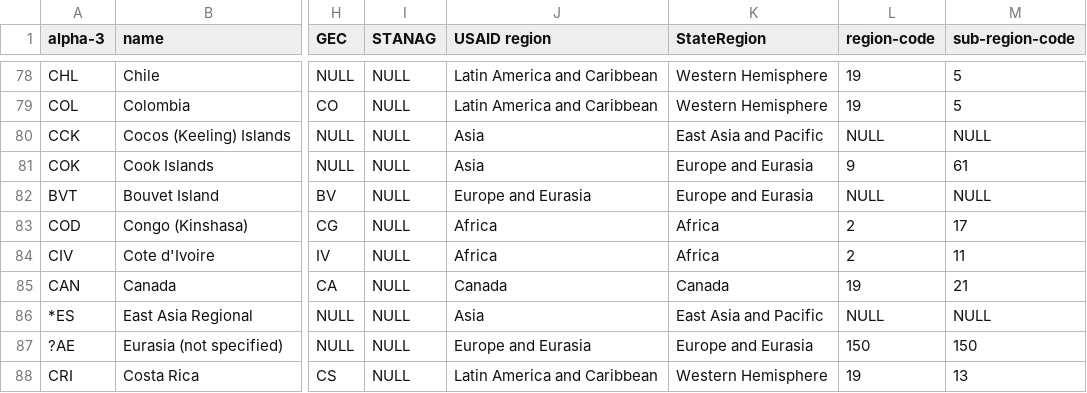
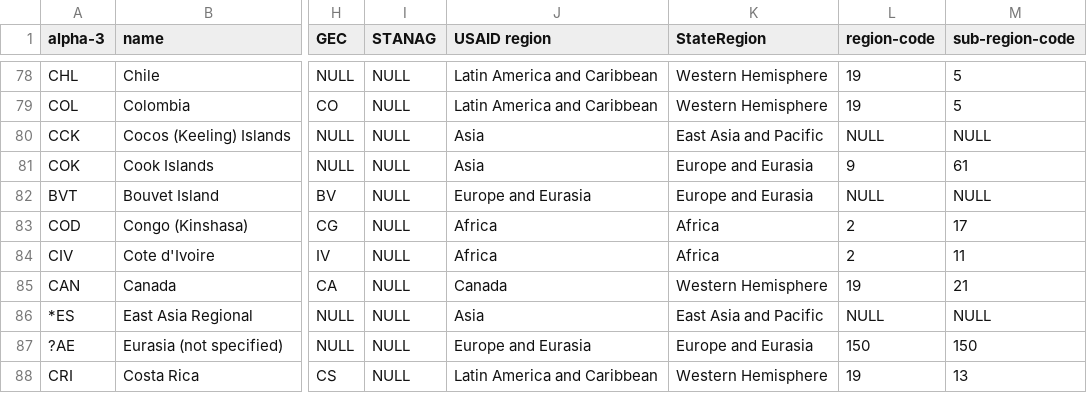
Before and after one commit to CSISdefense/Lookup-Tables, a CSV file: location/Location_CountryCodes.csv, drawn as a sheet; only a part is shown, gaps mark what is left out; the diff names each change by its address in the sheet, - before the commit and + after, or states it on an @@ line.

```diff
--- a/location/Location_CountryCodes.csv
+++ b/location/Location_CountryCodes.csv
-K85 (StateRegion): Canada
+K85 (StateRegion): Western Hemisphere
```
Also changed, not shown: style/Lookup_Coloration.csv.
